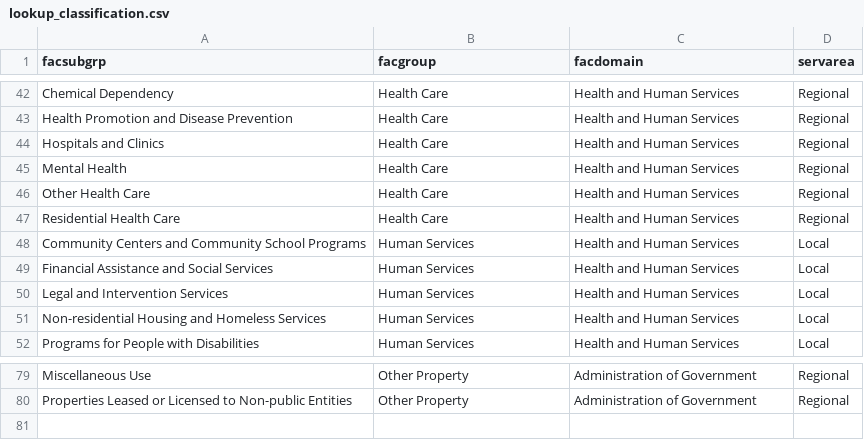
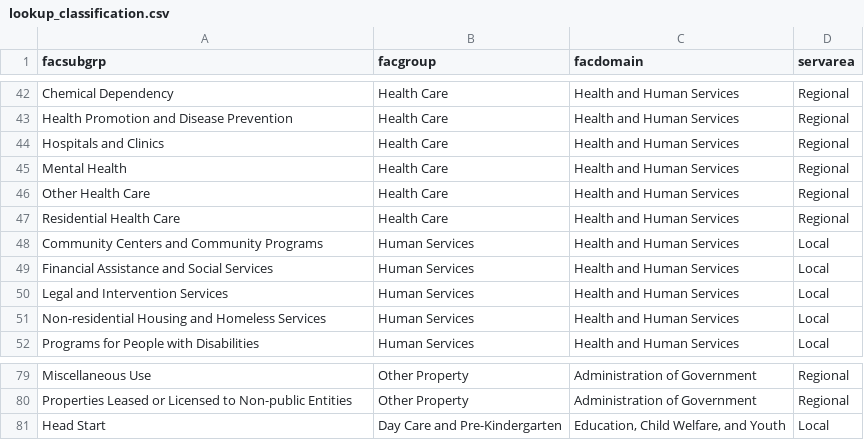
Before and after one commit to NYCPlanning/db-facilities, a CSV file: facdb/data/lookup_classification.csv, drawn as a sheet; only a part is shown, gaps mark what is left out.

Commit message:
updating subgroup assignment and classification (#489)
* updating subgorup

* remove newline

Co-authored-by: sptkl <caobaiyue@gmail.com>

```diff
--- a/facdb/data/lookup_classification.csv
+++ b/facdb/data/lookup_classification.csv
@@ -47,3 +47,3 @@ Other Health Care,Health Care,Health and Human Services,Regional
 Residential Health Care,Health Care,Health and Human Services,Regional
-Community Centers and Community School Programs,Human Services,Health and Human Services,Local
+Community Centers and Community Programs,Human Services,Health and Human Services,Local
 Financial Assistance and Social Services,Human Services,Health and Human Services,Local
@@ -80 +80,2 @@ Miscellaneous Use,Other Property,Administration of Government,Regional
 Properties Leased or Licensed to Non-public Entities,Other Property,Administration of Government,Regional
+Head Start,Day Care and Pre-Kindergarten,"Education, Child Welfare, and Youth",Local
```
Also changed, not shown: 3 other files.
